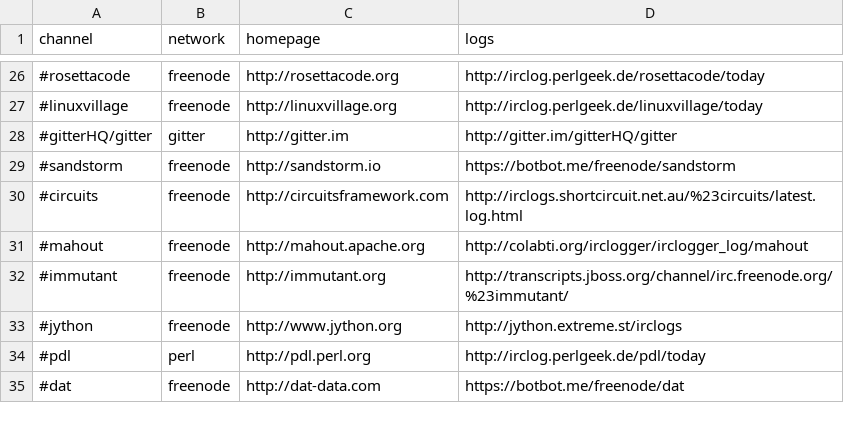
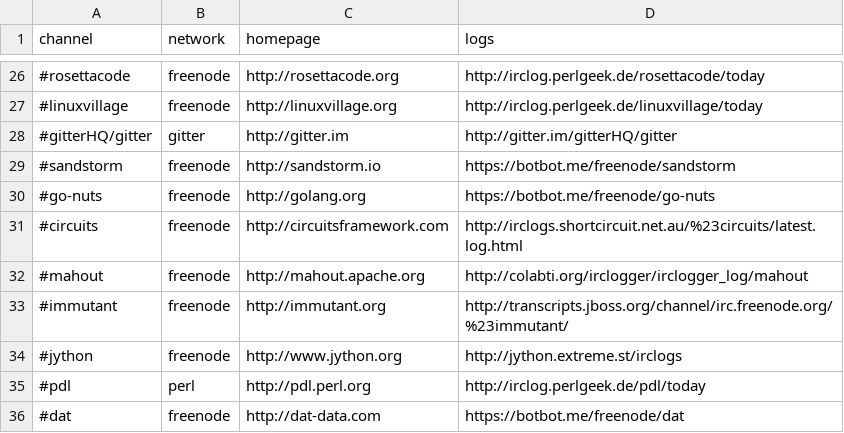
Before and after one commit to pdurbin/wiki, a TSV file: haunts/haunts.tsv, drawn as a sheet; only a part is shown, gaps mark what is left out.

Commit message:
add #go-nuts

```diff
--- a/haunts/haunts.tsv
+++ b/haunts/haunts.tsv
@@ -29,2 +29,3 @@ channel	network	homepage	logs
 #sandstorm	freenode	http://sandstorm.io	https://botbot.me/freenode/sandstorm
+#go-nuts	freenode	http://golang.org	https://botbot.me/freenode/go-nuts
 #circuits	freenode	http://circuitsframework.com	http://irclogs.shortcircuit.net.au/%23circuits/latest.log.html
```
